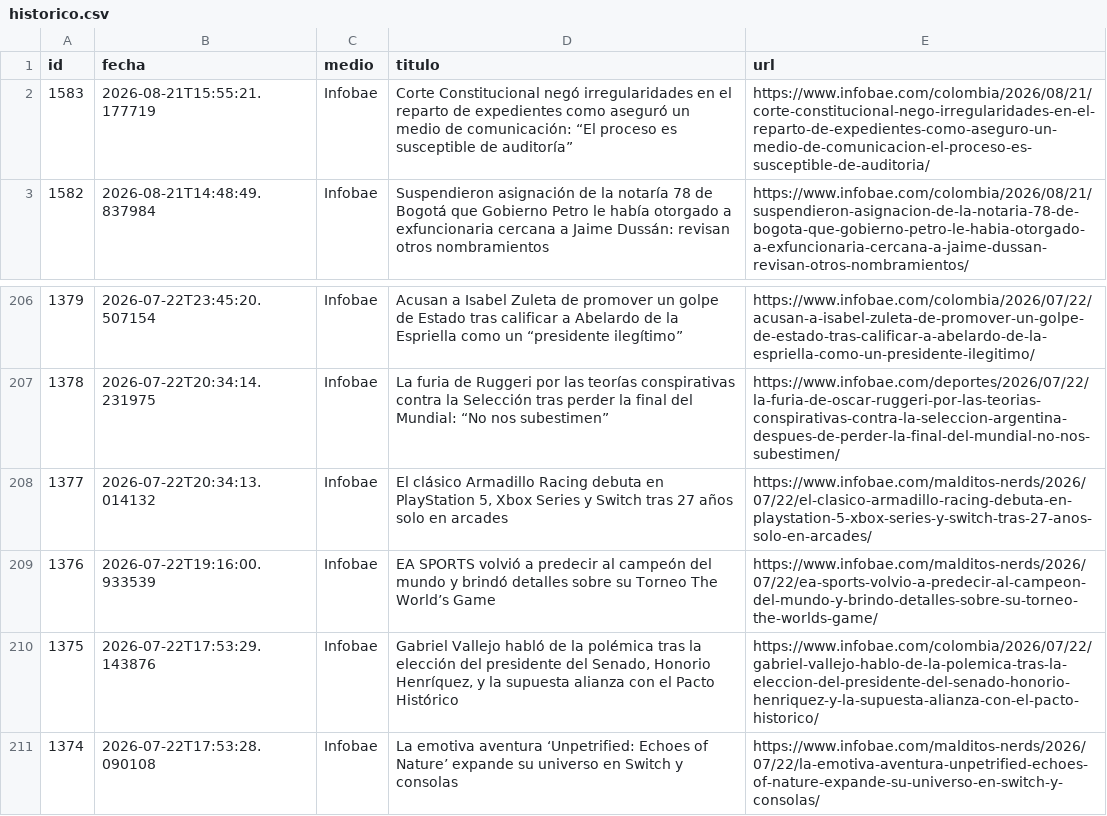
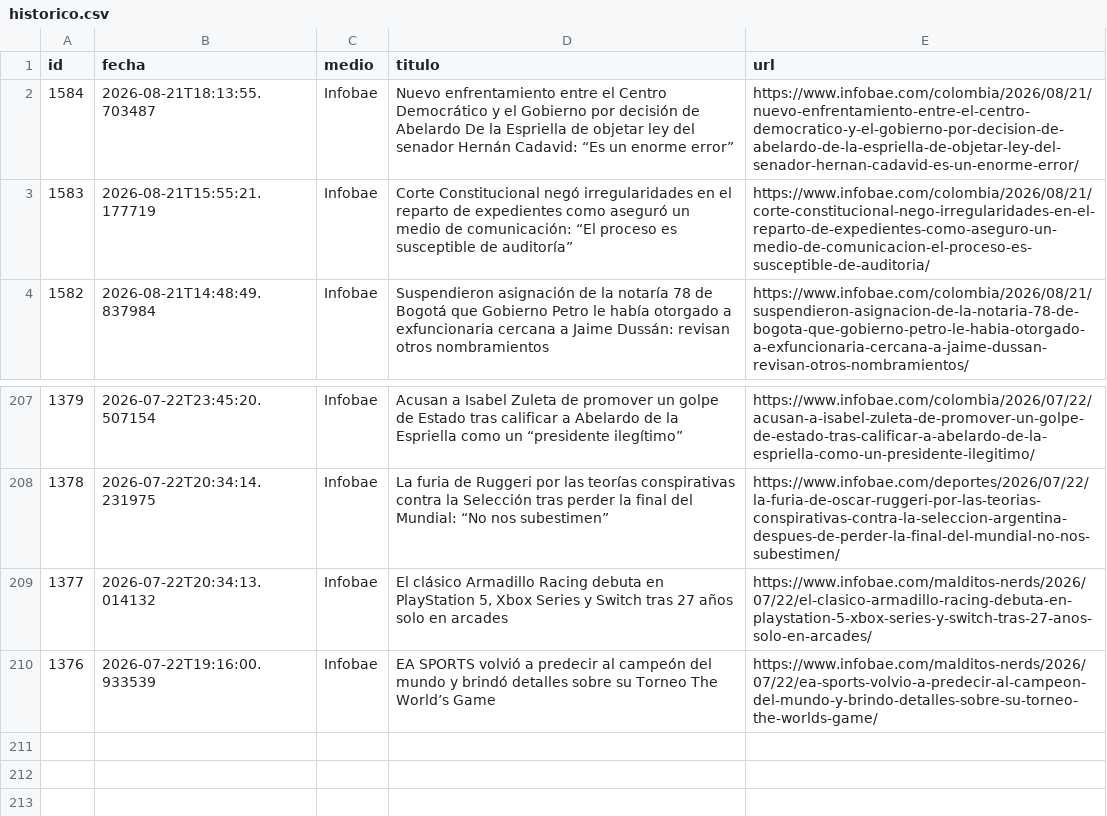
Before and after one commit to ElvisChatzky/BusProyect, a CSV file: data/historico.csv, drawn as a sheet; only a part is shown, gaps mark what is left out; removed rows and columns are numbered as before the commit, all else as after; the diff names each change by its address in the sheet, - before the commit and + after, or states it on an @@ line.

```diff
--- a/data/historico.csv
+++ b/data/historico.csv
+row 2: 1584 | 2026-08-21T18:13:55.703487 | Infobae | Nuevo enfrentamiento entre el Centro Democrático y el Gobierno por decisión de Abelardo De la Espriella de objetar ley del senador Hernán Cadavid: “Es un enorme error” | https://www.infobae.com/colombia/2026/08/21/nuevo-enfrentamiento-entre-el-centro-democratico-y-el-gobierno-por-decision-de-abelardo-de-la-espriella-de-objetar-ley-del-senador-hernan-cadavid-es-un-enorme-error/
-row 210: 1375 | 2026-07-22T17:53:29.143876 | Infobae | Gabriel Vallejo habló de la polémica tras la elección del presidente del Senado, Honorio Henríquez, y la supuesta alianza con el Pacto Histórico | https://www.infobae.com/colombia/2026/07/22/gabriel-vallejo-hablo-de-la-polemica-tras-la-eleccion-del-presidente-del-senado-honorio-henriquez-y-la-supuesta-alianza-con-el-pacto-historico/
-row 211: 1374 | 2026-07-22T17:53:28.090108 | Infobae | La emotiva aventura ‘Unpetrified: Echoes of Nature’ expande su universo en Switch y consolas | https://www.infobae.com/malditos-nerds/2026/07/22/la-emotiva-aventura-unpetrified-echoes-of-nature-expande-su-universo-en-switch-y-consolas/
```
Also changed, not shown: data/hoy.csv, 1 other file.
